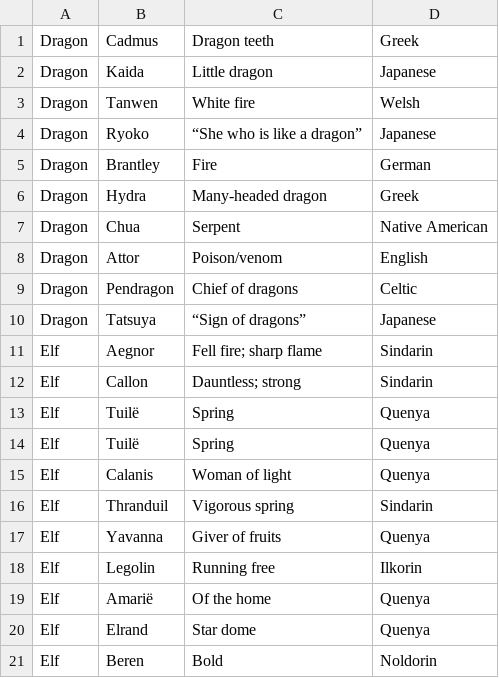
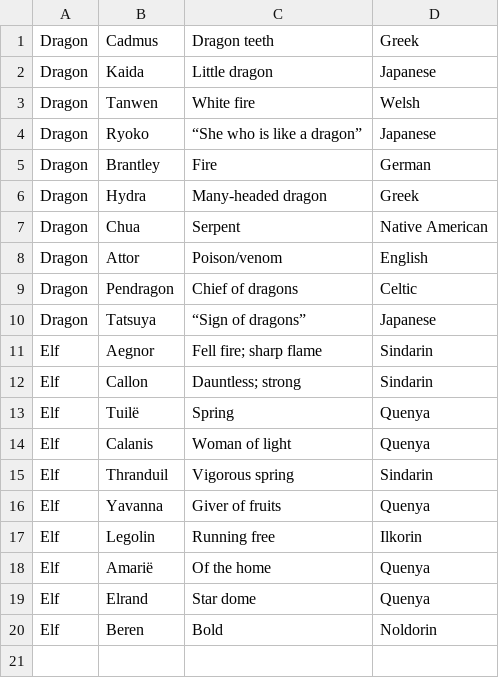
Before and after one commit to kennethpierson/se126-pierson-202520, a CSV file: text_files/party.csv, drawn as a sheet; the diff names each change by its address in the sheet, - before the commit and + after, or states it on an @@ line.

Commit message:
csv update

```diff
--- a/text_files/party.csv
+++ b/text_files/party.csv
-row 14: Elf | Tuilë | Spring | Quenya
```
